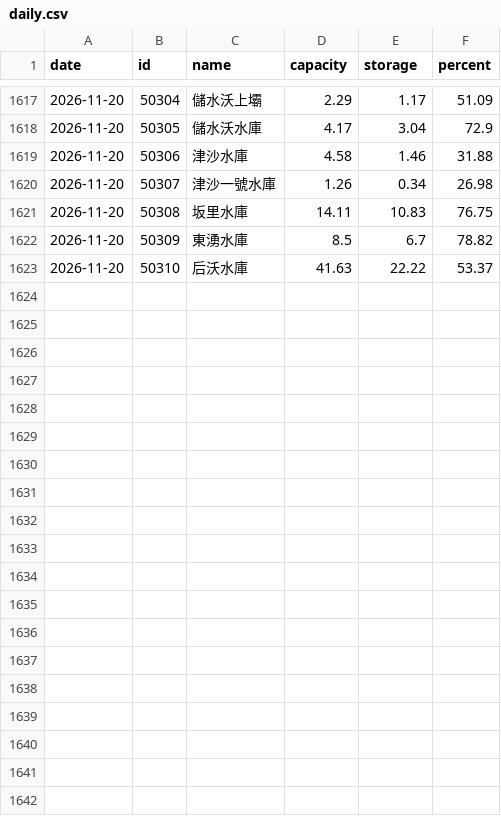
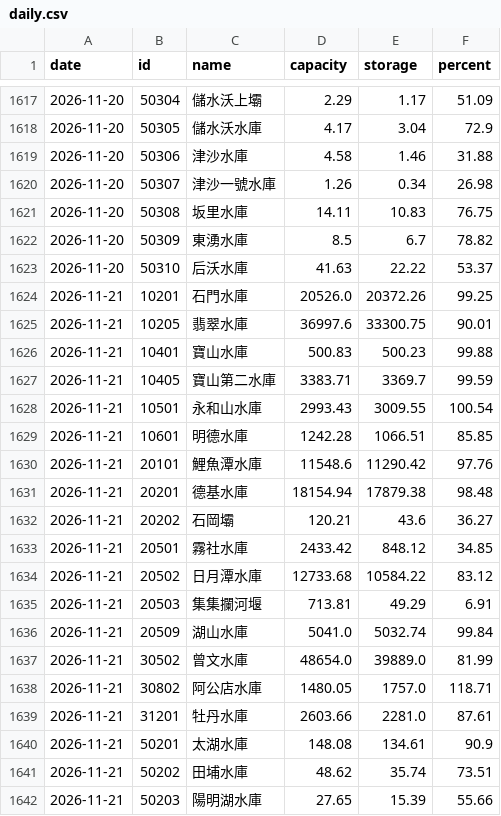
Before and after one commit to twranger/geo-taiwan, a CSV file: data/reservoirs/daily.csv, drawn as a sheet; only a part is shown, gaps mark what is left out; the diff covers the shown part only.

```diff
--- a/data/reservoirs/daily.csv
+++ b/data/reservoirs/daily.csv
@@ -1623 +1623,20 @@ date,id,name,capacity,storage,percent
 2026-11-20,50310,后沃水庫,41.63,22.22,53.37
+2026-11-21,10201,石門水庫,20526.0,20372.26,99.25
+2026-11-21,10205,翡翠水庫,36997.6,33300.75,90.01
+2026-11-21,10401,寶山水庫,500.83,500.23,99.88
+2026-11-21,10405,寶山第二水庫,3383.71,3369.7,99.59
+2026-11-21,10501,永和山水庫,2993.43,3009.55,100.54
+2026-11-21,10601,明德水庫,1242.28,1066.51,85.85
+2026-11-21,20101,鯉魚潭水庫,11548.6,11290.42,97.76
+2026-11-21,20201,德基水庫,18154.94,17879.38,98.48
+2026-11-21,20202,石岡壩,120.21,43.6,36.27
+2026-11-21,20501,霧社水庫,2433.42,848.12,34.85
+2026-11-21,20502,日月潭水庫,12733.68,10584.22,83.12
+2026-11-21,20503,集集攔河堰,713.81,49.29,6.91
+2026-11-21,20509,湖山水庫,5041.0,5032.74,99.84
+2026-11-21,30502,曾文水庫,48654.0,39889.0,81.99
+2026-11-21,30802,阿公店水庫,1480.05,1757.0,118.71
+2026-11-21,31201,牡丹水庫,2603.66,2281.0,87.61
+2026-11-21,50201,太湖水庫,148.08,134.61,90.9
+2026-11-21,50202,田埔水庫,48.62,35.74,73.51
+2026-11-21,50203,陽明湖水庫,27.65,15.39,55.66
```
Also changed, not shown: 10 added rows elsewhere in this file, data/reservoirs/hourly.csv, 1 other file.
